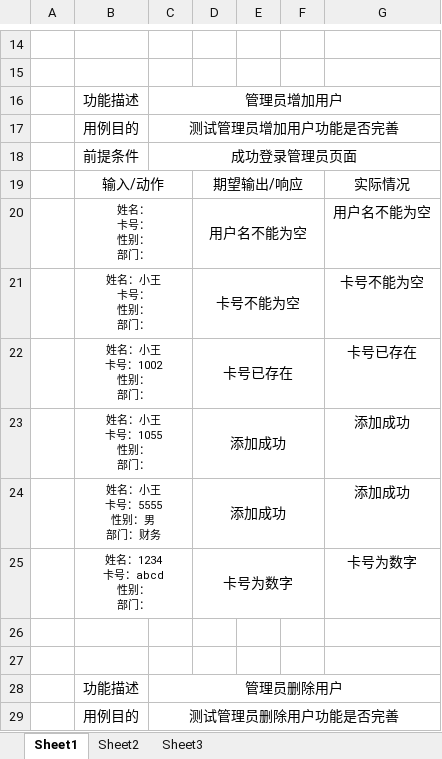
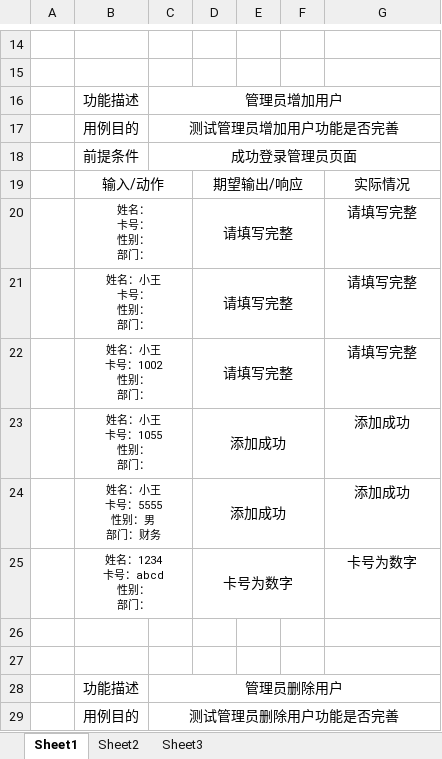
Before and after one commit to ProgrammerAlliance/Kilimanjaro-Jiangsu-Institute-of-death-squads, an Excel workbook: 2.PreliminaryDesign/用户测试用例.xlsx, sheet Sheet1, drawn as a sheet; only a part is shown, gaps mark what is left out; values as stored, in another font and other column widths than the file's, no borders; removed rows and columns are numbered as before the commit, all else as after; ↵ is a line break in a cell; the diff names each change by its address in the sheet, - before the commit and + after, or states it on an @@ line.

```diff
--- a/2.PreliminaryDesign/用户测试用例.xlsx (sheet Sheet1)
+++ b/2.PreliminaryDesign/用户测试用例.xlsx (sheet Sheet1)
-row 20:  | 姓名： ↵ 卡号： ↵ 性别： ↵ 部门： |  | 用户名不能为空 |  |  | 用户名不能为空
-row 21:  | 姓名：小王 ↵ 卡号： ↵ 性别： ↵ 部门： |  | 卡号不能为空 |  |  | 卡号不能为空
-row 22:  | 姓名：小王 ↵ 卡号：1002 ↵ 性别： ↵ 部门： |  | 卡号已存在 |  |  | 卡号已存在
+row 20:  | 姓名： ↵ 卡号： ↵ 性别： ↵ 部门： |  | 请填写完整 |  |  | 请填写完整
+row 21:  | 姓名：小王 ↵ 卡号： ↵ 性别： ↵ 部门： |  | 请填写完整 |  |  | 请填写完整
+row 22:  | 姓名：小王 ↵ 卡号：1002 ↵ 性别： ↵ 部门： |  | 请填写完整 |  |  | 请填写完整
```
Also changed, not shown: 1 other file.
